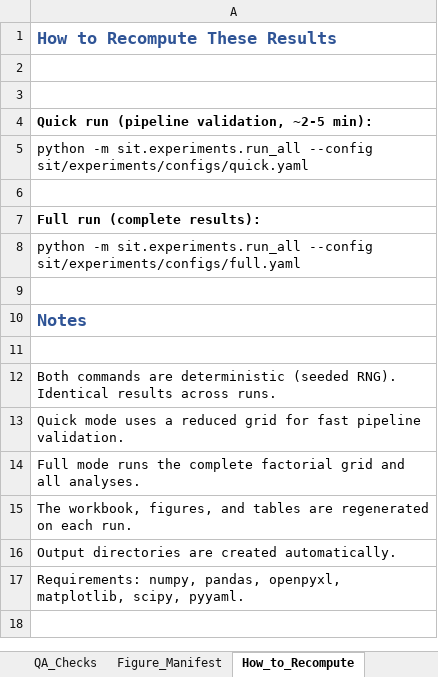
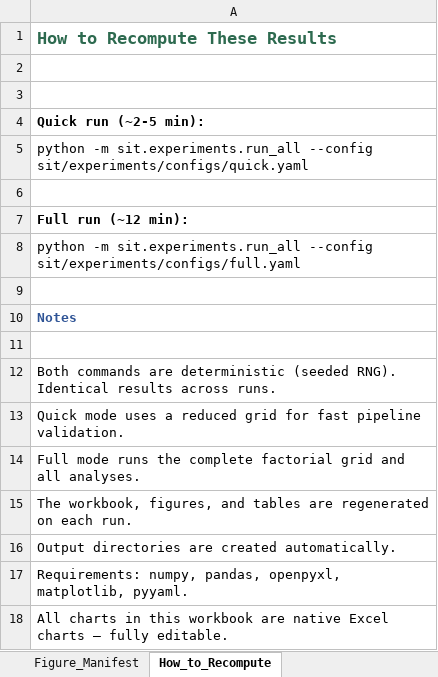
Before and after one commit to ayaan-kk/SIT-2, an Excel workbook: results/workbook/SIT_Results.xlsx, sheet How_to_Recompute, drawn as a sheet; values as stored, in another font and other column widths than the file's, no borders; the diff names each change by its address in the sheet, - before the commit and + after, or states it on an @@ line.

```diff
--- a/results/workbook/SIT_Results.xlsx (sheet How_to_Recompute)
+++ b/results/workbook/SIT_Results.xlsx (sheet How_to_Recompute)
-A1 text colour: #2F5496
+A1 text colour: #2D6A4F
-A4: Quick run (pipeline validation, ~2-5 min):
+A4: Quick run (~2-5 min):
-A7: Full run (complete results):
+A7: Full run (~12 min):
@@ A10 text size: smaller @@
-A17: …openpyxl, matplotlib, scipy, pyyaml.
+A17: …openpyxl, matplotlib, pyyaml.
+row 18: All charts in this workbook are native Excel charts — fully editable.
```
Also changed, not shown: sheet Scheduling, sheet Baseline_Mismatch, sheet Tomography, sheet IRBS_Drift_Bias, sheet Worst_Case, sheet QA_Checks, 4 more sheets, other sheet tabs, charts or pictures, 53 other files.
